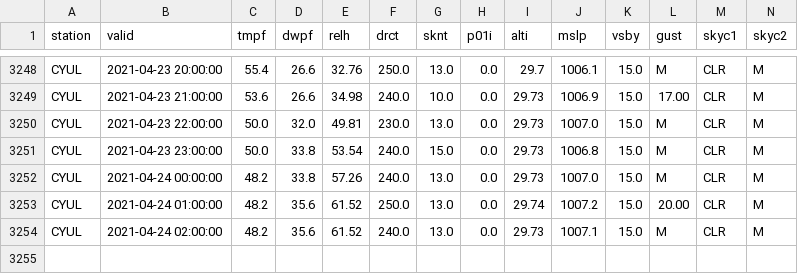
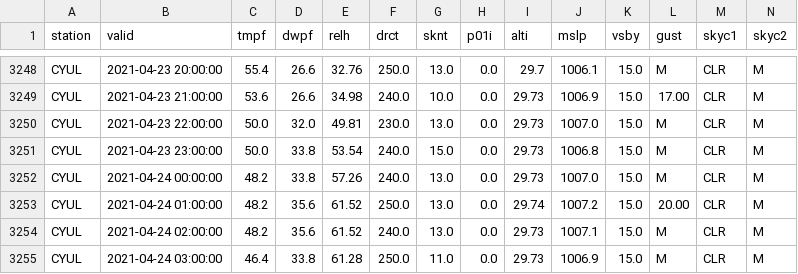
Before and after one commit to drdevinhopkins/210307, a CSV file: data/CYULweather.csv, drawn as a sheet; only a part is shown, gaps mark what is left out; rows hold the shown columns only; the diff names each change by its address in the sheet, - before the commit and + after, or states it on an @@ line.

```diff
--- a/data/CYULweather.csv
+++ b/data/CYULweather.csv
+row 3255: CYUL | 2021-04-24 03:00:00 | 46.4 | 33.8 | 61.28 | 250.0 | 11.0 | 0.0 | 29.73 | 1006.9 | 15.0 | M | CLR | M
```
Also changed, not shown: 1 other file.
